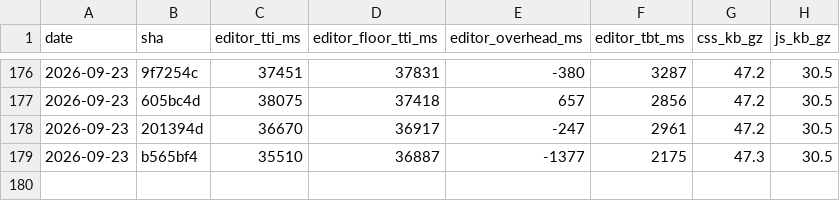
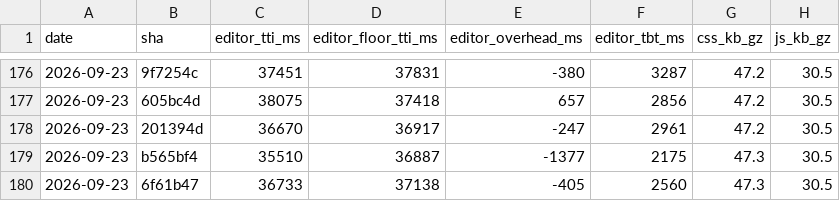
Before and after one commit to useawt/awt-blocks, a CSV file: docs/perf-history.csv, drawn as a sheet; only a part is shown, gaps mark what is left out; the diff names each change by its address in the sheet, - before the commit and + after, or states it on an @@ line.

```diff
--- a/docs/perf-history.csv
+++ b/docs/perf-history.csv
+row 180: 2026-09-23 | 6f61b47 | 36733 | 37138 | -405 | 2560 | 47.3 | 30.5
```
